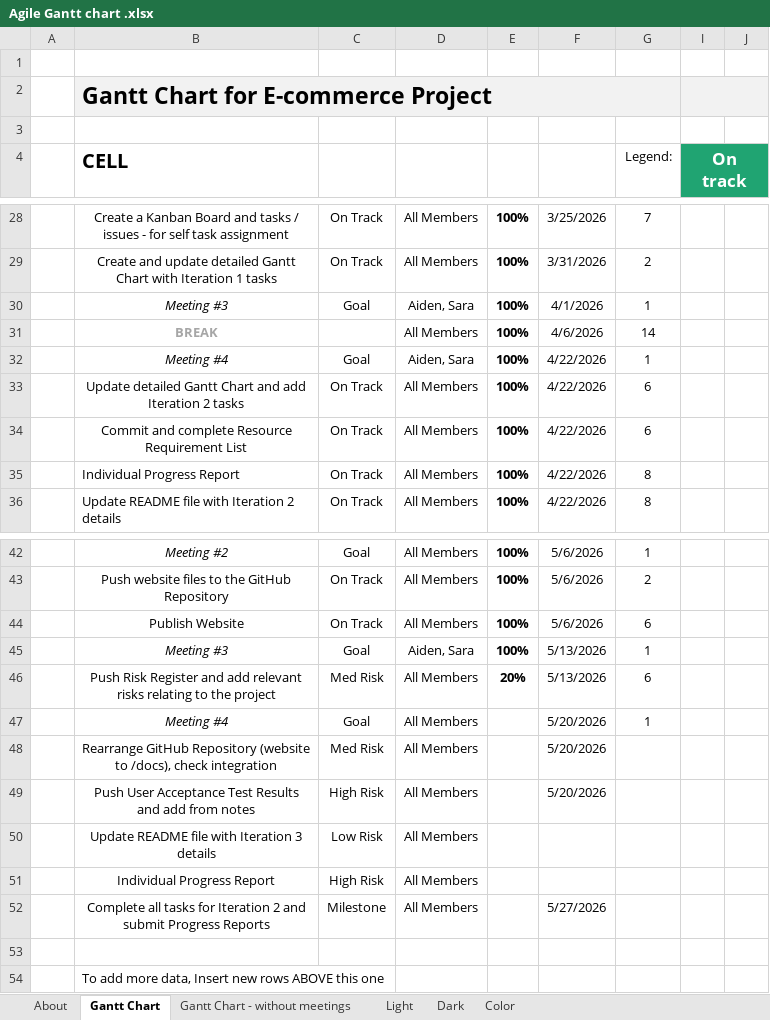
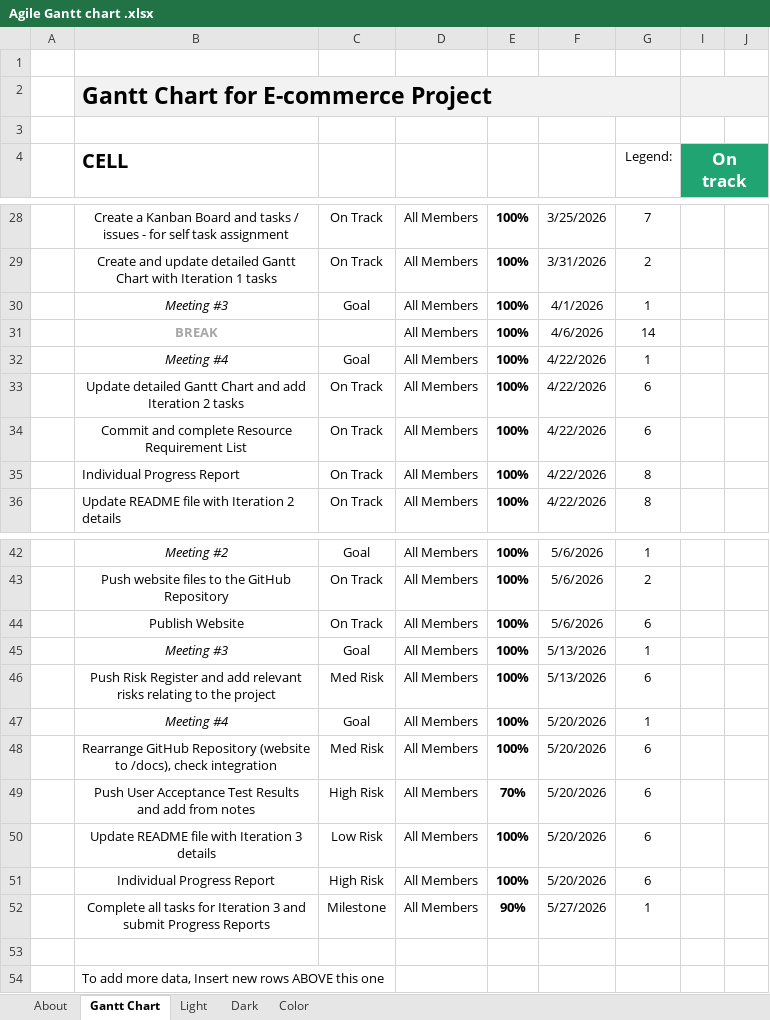
Before and after one commit to aidenscattergood/AgileProjects_Iteration-1, an Excel workbook: Iteration 2/Agile Gantt chart .xlsx, sheet Gantt Chart, drawn as a sheet; only a part is shown, gaps mark what is left out; values as stored, in another font and other column widths than the file's, no borders; charts and pictures and conditional formats and table styles not drawn; the diff names each change by its address in the sheet, - before the commit and + after, or states it on an @@ line.

Commit message:
updated gantt chart

```diff
--- a/Iteration 2/Agile Gantt chart .xlsx (sheet Gantt Chart)
+++ b/Iteration 2/Agile Gantt chart .xlsx (sheet Gantt Chart)
-sheet tab: Gantt Chart - without meetings
-D30: Aiden, Sara
+D30: All Members
-D32: Aiden, Sara
+D32: All Members
-D45: Aiden, Sara
+D45: All Members
-E46: 20%
+E46: 100%
-E47:E48: (empty)
+E47:E48: 100%
-G48:G51 (Legend:): (empty)
+G48:G51 (Legend:): 6
-E49: (empty)
+E49: 70%
-E50:E51: (empty)
+E50:E51: 100%
-F50:F51: (empty)
+F50:F51: 5/20/2026
-B52 (CELL): …for Iteration 2 and submit…
+B52 (CELL): …for Iteration 3 and submit…
-E52: (empty)
+E52: 90%
-G52 (Legend:): (empty)
+G52 (Legend:): 1
```
Also changed, not shown: sheet Color, sheet Dark, charts or pictures.
